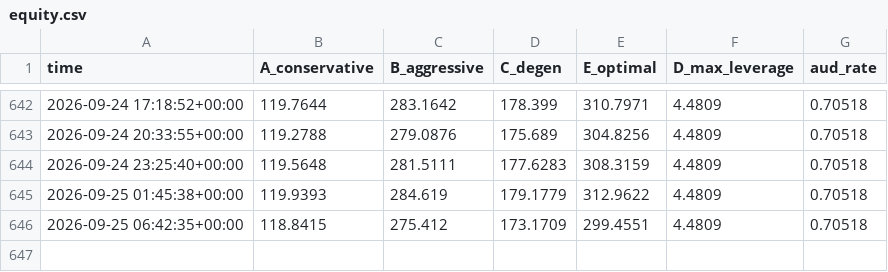
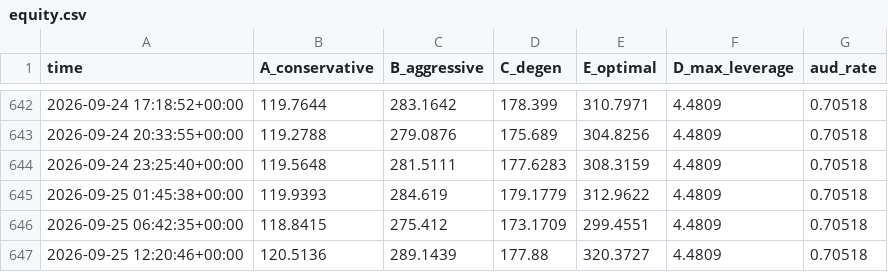
Before and after one commit to JosiahAshton/crypto-bot, a CSV file: state/equity.csv, drawn as a sheet; only a part is shown, gaps mark what is left out; the diff names each change by its address in the sheet, - before the commit and + after, or states it on an @@ line.

```diff
--- a/state/equity.csv
+++ b/state/equity.csv
+row 647: 2026-09-25 12:20:46+00:00 | 120.5136 | 289.1439 | 177.88 | 320.3727 | 4.4809 | 0.70518
```
Also changed, not shown: 3 other files.
